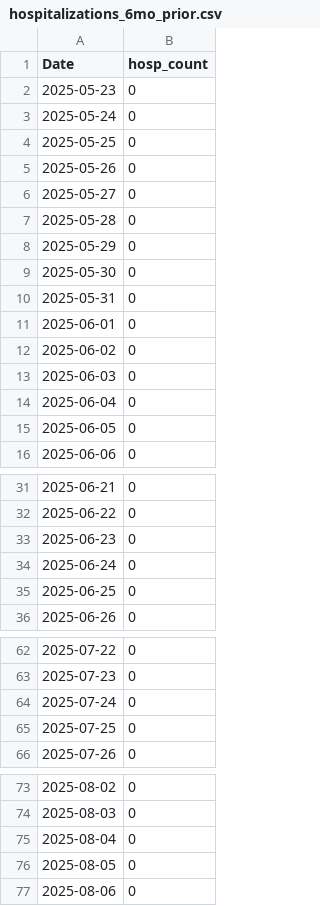
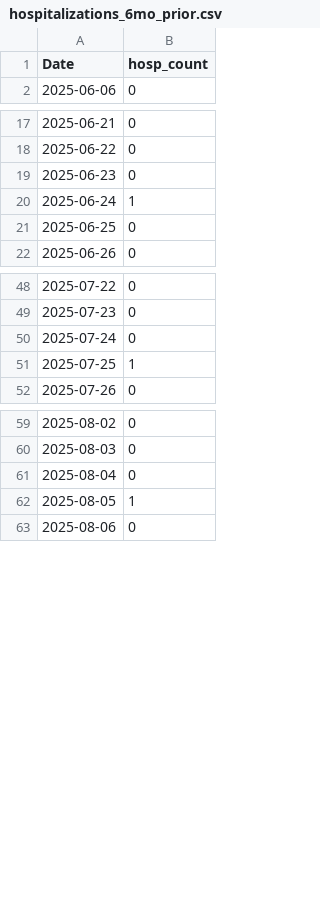
Before and after one commit to h-hedman/scph, a CSV file: covid-19/output-data/hospitalizations_6mo_prior.csv, drawn as a sheet; only a part is shown, gaps mark what is left out; the diff covers the shown part only.

Commit message:
Add files via upload

```diff
--- a/covid-19/output-data/hospitalizations_6mo_prior.csv
+++ b/covid-19/output-data/hospitalizations_6mo_prior.csv
@@ -1,16 +1,2 @@
 "Date","hosp_count"
-2025-05-23,0
-2025-05-24,0
-2025-05-25,0
-2025-05-26,0
-2025-05-27,0
-2025-05-28,0
-2025-05-29,0
-2025-05-30,0
-2025-05-31,0
-2025-06-01,0
-2025-06-02,0
-2025-06-03,0
-2025-06-04,0
-2025-06-05,0
 2025-06-06,0
@@ -33,3 +19,3 @@
 2025-06-23,0
-2025-06-24,0
+2025-06-24,1
 2025-06-25,0
@@ -64,3 +50,3 @@
 2025-07-24,0
-2025-07-25,0
+2025-07-25,1
 2025-07-26,0
@@ -75,3 +61,3 @@
 2025-08-04,0
-2025-08-05,0
+2025-08-05,1
 2025-08-06,0
```
Also changed, not shown: 14 added rows and 2 edited cells elsewhere in this file.
